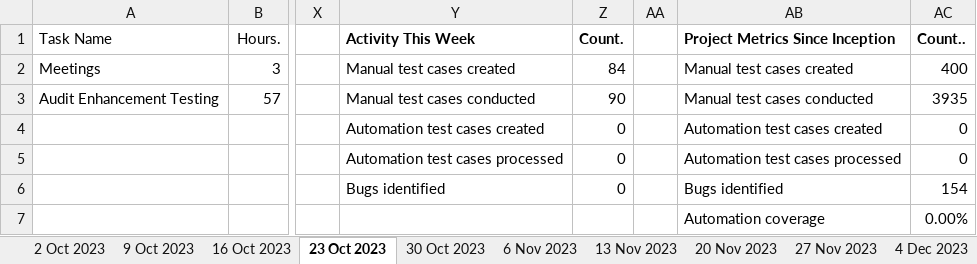
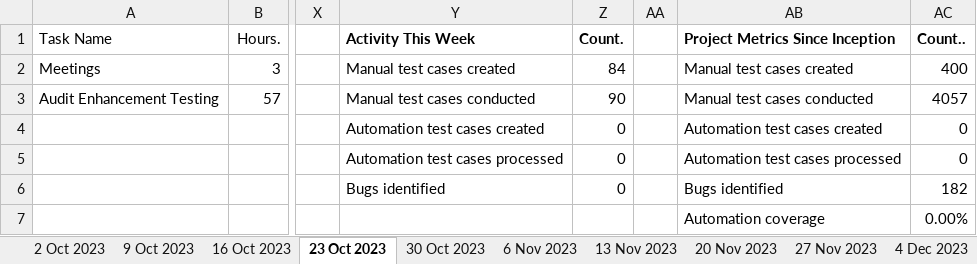
Before and after one commit to VigneshDhakshnamoorthy/KMDV-Dash, an Excel workbook: dataSources/WSR/OneTracker.xlsx, sheet 23 Oct 2023, drawn as a sheet; only a part is shown, gaps mark what is left out; values as stored, in another font and other column widths than the file's, no borders; the diff names each change by its address in the sheet, - before the commit and + after, or states it on an @@ line.

```diff
--- a/dataSources/WSR/OneTracker.xlsx (sheet 23 Oct 2023)
+++ b/dataSources/WSR/OneTracker.xlsx (sheet 23 Oct 2023)
-AC3 (Count..): 3935
+AC3 (Count..): 4057
-AC6 (Count..): 154
+AC6 (Count..): 182
```
Also changed, not shown: sheet 30 Oct 2023, sheet 16 Oct 2023, sheet 9 Oct 2023, sheet 6 Nov 2023, sheet 18 Dec 2023, sheet 2 Oct 2023, 10 more sheets, other sheet tabs, dataSources/WSR/BEQOM.xlsx, dataSources/WSR/CORPORATE_ACTIONS.xlsx, 16 other files.
